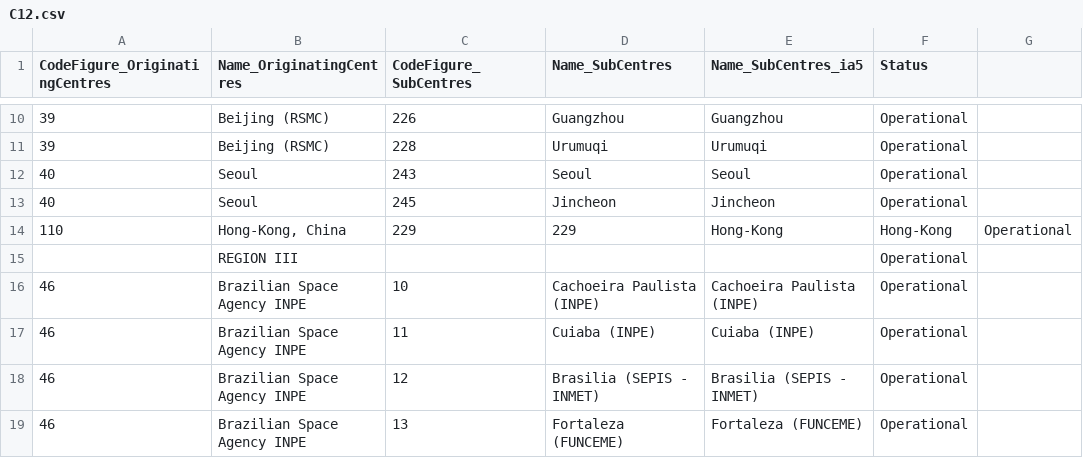
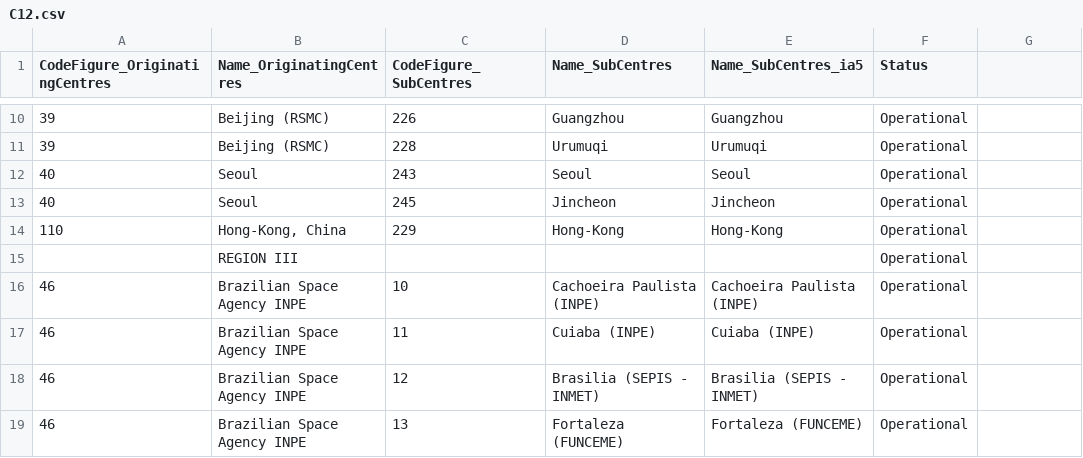
Before and after one commit to wmo-im/CCT, a CSV file: C12.csv, drawn as a sheet; only a part is shown, gaps mark what is left out.

Commit message:
Update C12.csv
removed one more duplicate

```diff
--- a/C12.csv
+++ b/C12.csv
@@ -13,3 +13,3 @@ CodeFigure_OriginatingCentres,Name_OriginatingCentres,CodeFigure_SubCentres,Name
 40,Seoul,245,Jincheon,Jincheon,Operational
-110,"Hong-Kong, China",229,229,Hong-Kong,Hong-Kong,Operational
+110,"Hong-Kong, China",229,Hong-Kong,Hong-Kong,Operational
 ,REGION III,,,,Operational
```
